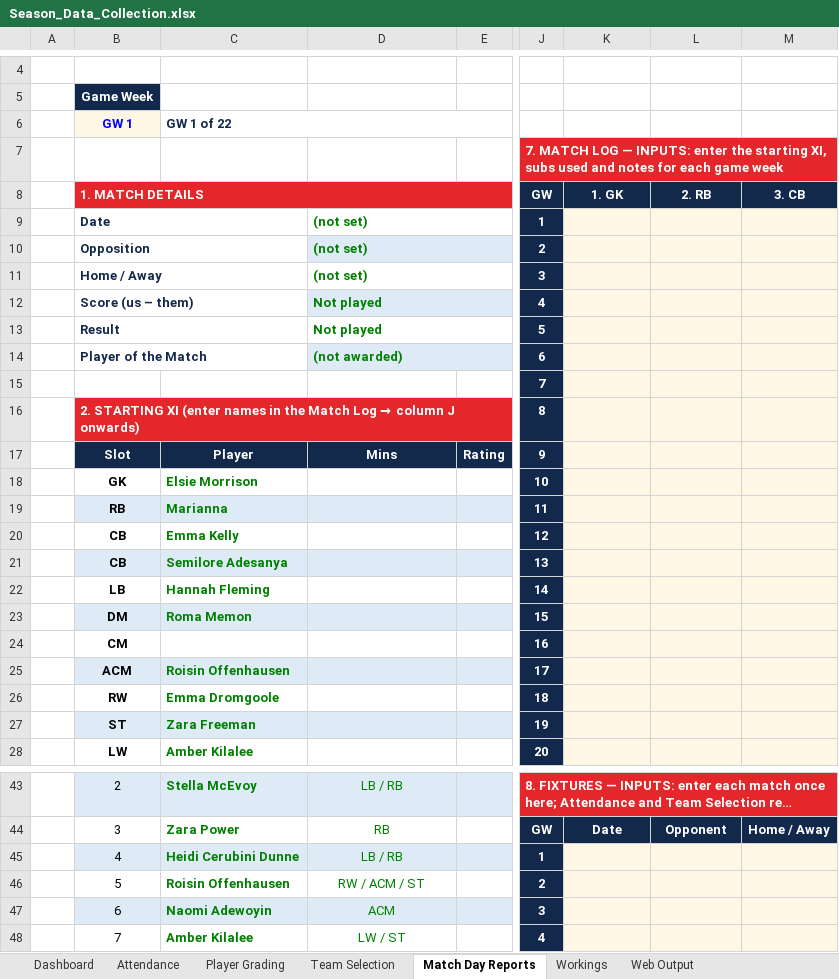
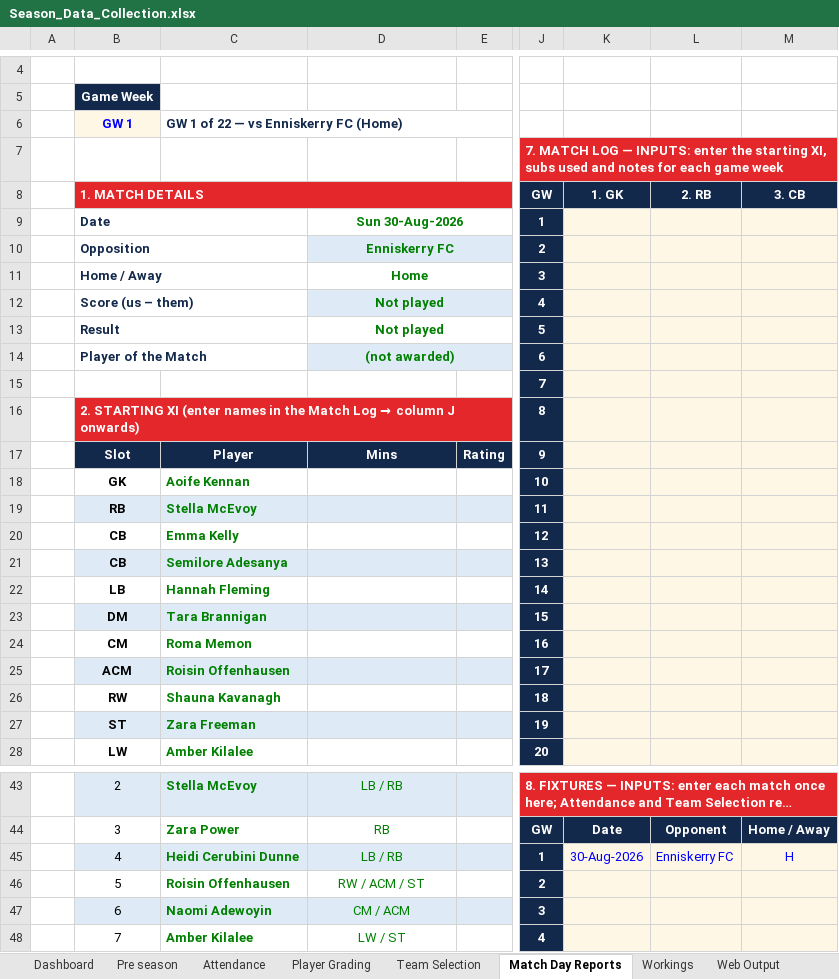
Before and after one commit to HennesisConsulting/Lucan-Girls-Youth-Season-Overview, an Excel workbook: workbook/Season_Data_Collection.xlsx, sheet Match Day Reports, drawn as a sheet; only a part is shown, gaps mark what is left out; long unchanged cells end in …; values as stored, in another font and other column widths than the file's, no borders; conditional formats not drawn; the diff names each change by its address in the sheet, - before the commit and + after, or states it on an @@ line.

```diff
--- a/workbook/Season_Data_Collection.xlsx (sheet Match Day Reports)
+++ b/workbook/Season_Data_Collection.xlsx (sheet Match Day Reports)
+sheet tab: Pre season
-C6: GW 1 of 22
+C6: GW 1 of 22 — vs Enniskerry FC (Home)
-D9: (not set)
+D9: Sun 30-Aug-2026
-D9:D14 alignment: left
+D9:D14 alignment: center
-D10: (not set)
+D10: Enniskerry FC
-D11: (not set)
+D11: Home
-C18: Elsie Morrison
+C18: Aoife Kennan
-C19: Marianna
+C19: Stella McEvoy
-C23: Roma Memon
+C23: Tara Brannigan
-C24: (empty)
+C24: Roma Memon
-C26: Emma Dromgoole
+C26: Shauna Kavanagh
-K45 (1. GK): (empty)
+K45 (1. GK): 30-Aug-2026
-L45 (2. RB): (empty)
+L45 (2. RB): Enniskerry FC
-M45 (3. CB): (empty)
+M45 (3. CB): H
-D47: ACM
+D47: CM / ACM
```
Also changed, not shown: sheet Player Grading, sheet Team Selection, sheet Dashboard, sheet Workings, sheet Web Output, sheet Attendance, formulas that keep their value, hidden cells, charts or pictures, 4 other files.
